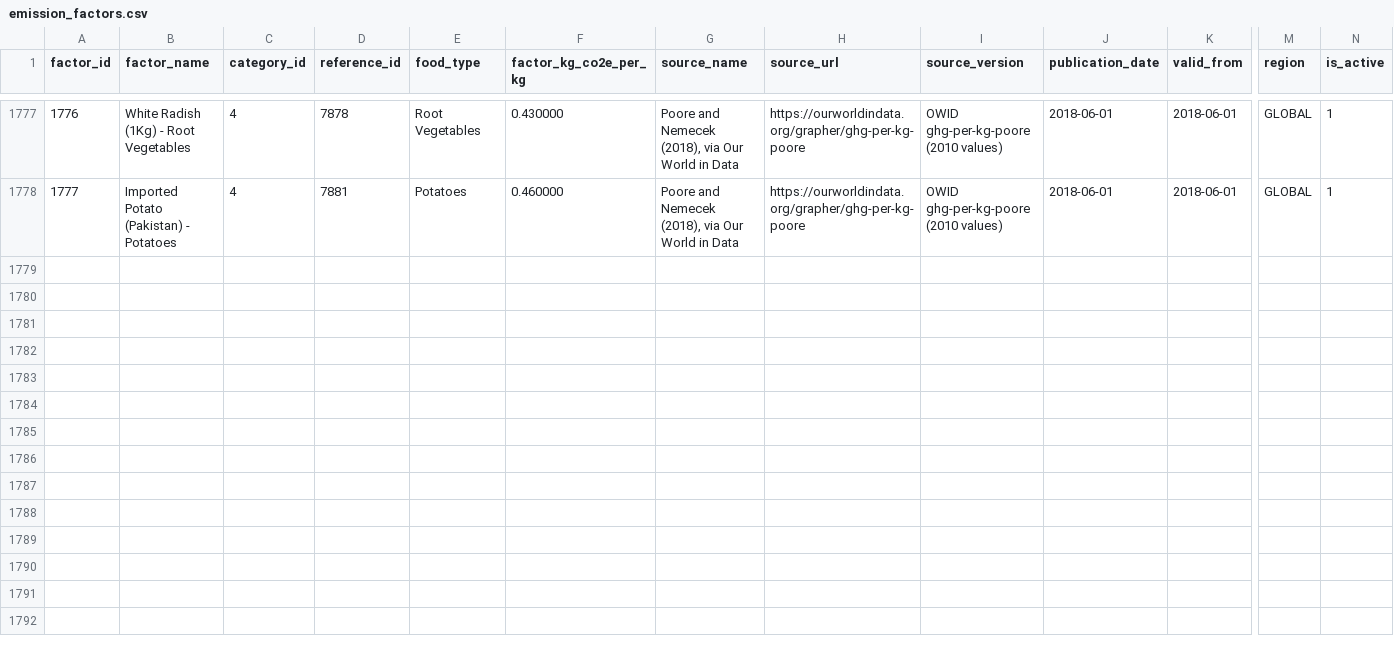
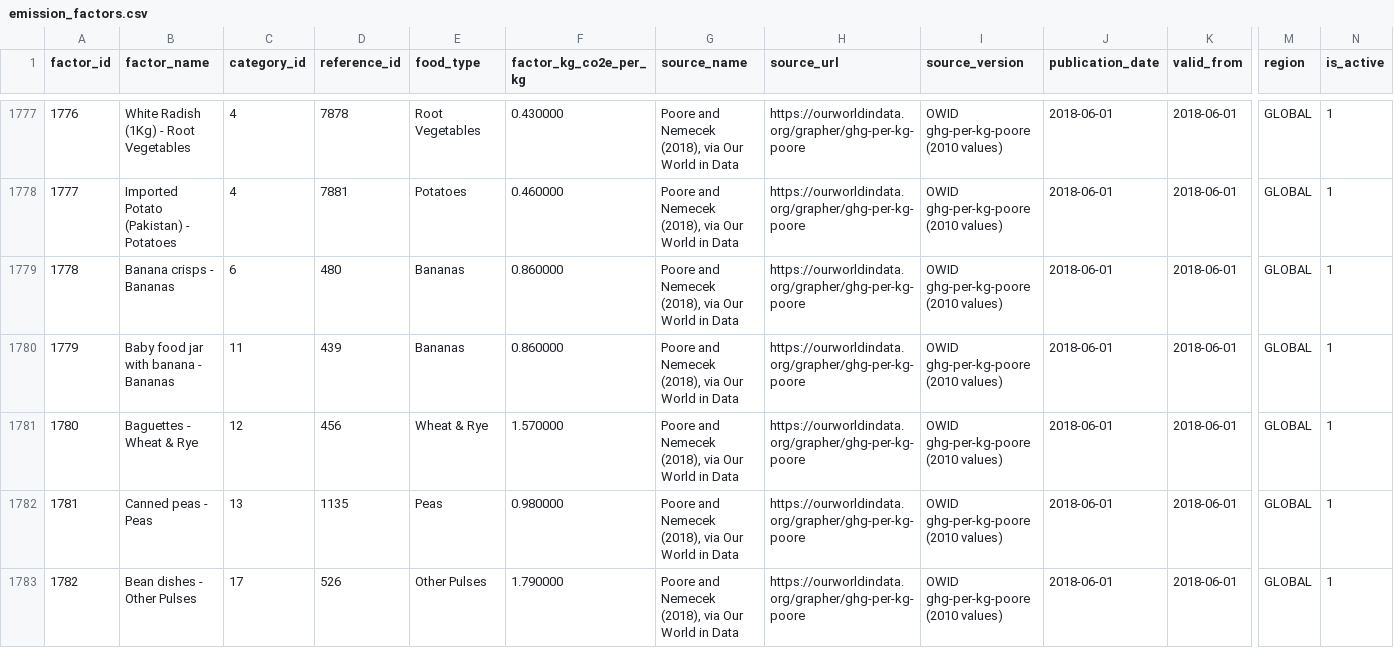
Before and after one commit to Aysshani-mon/PantryBuddy, a CSV file: Database/Iteration 3/Schema & Data/epic8_CO2e_calculation/emission_factors.csv, drawn as a sheet; only a part is shown, gaps mark what is left out; rows hold the shown columns only; the diff names each change by its address in the sheet, - before the commit and + after, or states it on an @@ line.

Commit message:
update epic8 datasets

```diff
--- a/Database/Iteration 3/Schema & Data/epic8_CO2e_calculation/emission_factors.csv
+++ b/Database/Iteration 3/Schema & Data/epic8_CO2e_calculation/emission_factors.csv
+row 1779: 1778 | Banana crisps - Bananas | 6 | 480 | Bananas | 0.860000 | Poore and Nemecek (2018), via Our World in Data | https://ourworldindata.org/grapher/ghg-per-kg-poore | OWID ghg-per-kg-poore (2010 values) | 2018-06-01 | 2018-06-01 | GLOBAL | 1
+row 1780: 1779 | Baby food jar with banana - Bananas | 11 | 439 | Bananas | 0.860000 | Poore and Nemecek (2018), via Our World in Data | https://ourworldindata.org/grapher/ghg-per-kg-poore | OWID ghg-per-kg-poore (2010 values) | 2018-06-01 | 2018-06-01 | GLOBAL | 1
+row 1781: 1780 | Baguettes - Wheat & Rye | 12 | 456 | Wheat & Rye | 1.570000 | Poore and Nemecek (2018), via Our World in Data | https://ourworldindata.org/grapher/ghg-per-kg-poore | OWID ghg-per-kg-poore (2010 values) | 2018-06-01 | 2018-06-01 | GLOBAL | 1
+row 1782: 1781 | Canned peas - Peas | 13 | 1135 | Peas | 0.980000 | Poore and Nemecek (2018), via Our World in Data | https://ourworldindata.org/grapher/ghg-per-kg-poore | OWID ghg-per-kg-poore (2010 values) | 2018-06-01 | 2018-06-01 | GLOBAL | 1
+row 1783: 1782 | Bean dishes - Other Pulses | 17 | 526 | Other Pulses | 1.790000 | Poore and Nemecek (2018), via Our World in Data | https://ourworldindata.org/grapher/ghg-per-kg-poore | OWID ghg-per-kg-poore (2010 values) | 2018-06-01 | 2018-06-01 | GLOBAL | 1
```
Also changed, not shown: Database/Iteration 3/Schema & Data/epic8_CO2e_calculation/emission_factor_mapping_audit.csv, Database/Iteration 3/Schema & Data/epic8_CO2e_calculation/quantity_conversions.csv, 1 other file.
